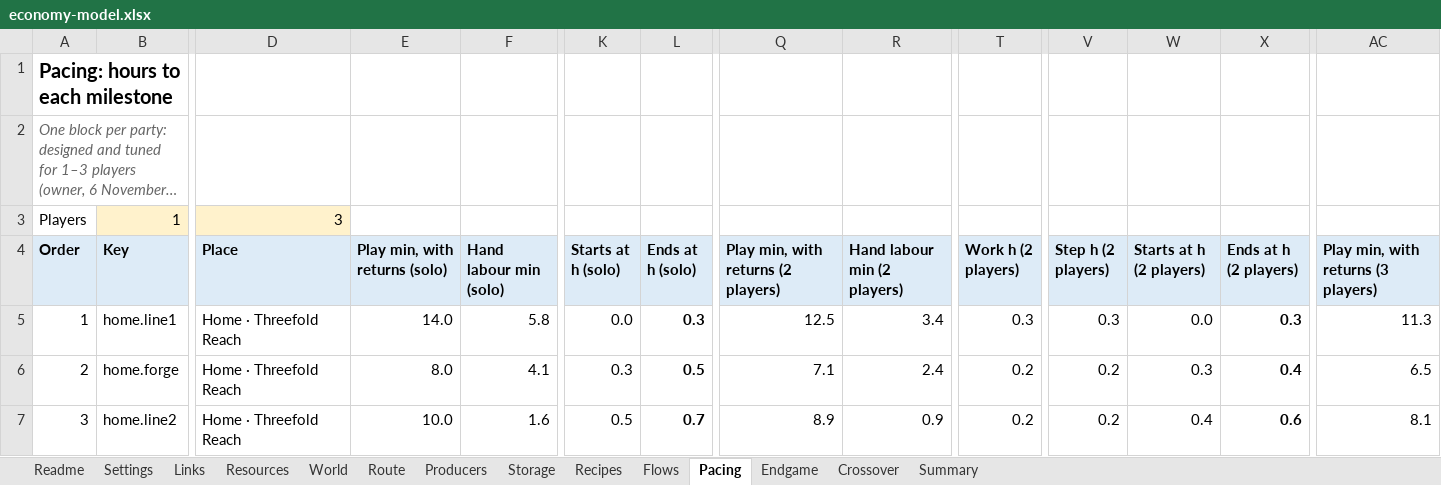
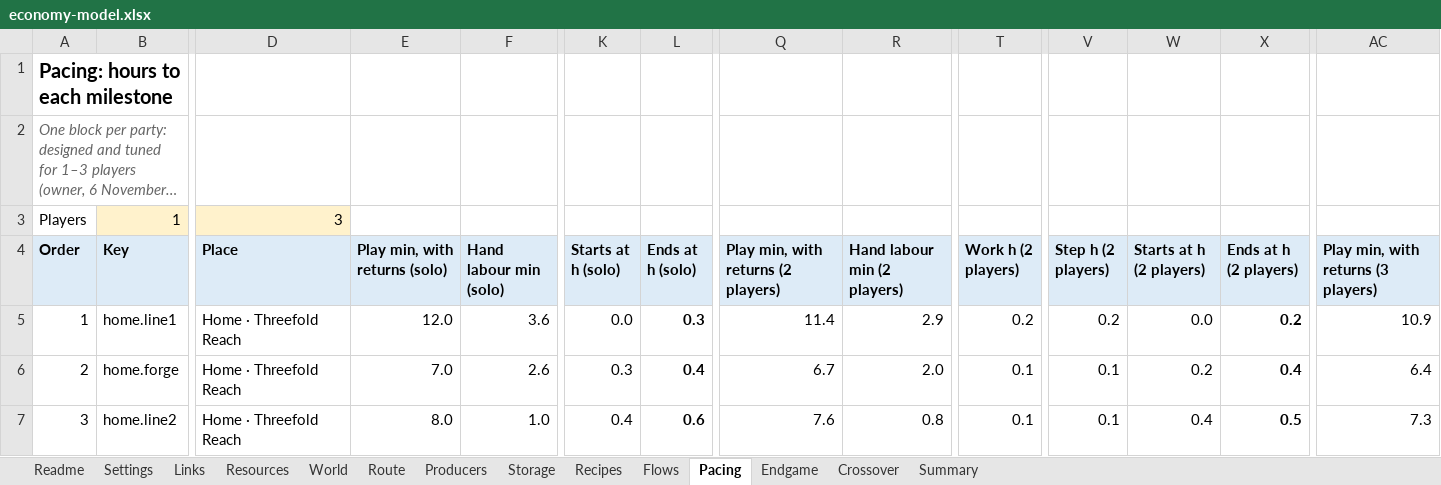
Before and after one commit to matiasfr/boogle, an Excel workbook: docs/economy/economy-model.xlsx, sheet Pacing, drawn as a sheet; only a part is shown, gaps mark what is left out; long unchanged cells end in …; values as stored, in another font and other column widths than the file's, no borders; the diff covers the shown part only; the diff names each change by its address in the sheet, - before the commit and + after, or states it on an @@ line.

```diff
--- a/docs/economy/economy-model.xlsx (sheet Pacing)
+++ b/docs/economy/economy-model.xlsx (sheet Pacing)
-E5 (Play min, with returns (solo)): 14.0
+E5 (Play min, with returns (solo)): 12.0
-F5 (Hand labour min (solo)): 5.8
+F5 (Hand labour min (solo)): 3.6
-Q5: 12.5
+Q5: 11.4
-R5 (Hand labour min (2 players)): 3.4
+R5 (Hand labour min (2 players)): 2.9
-T5 (Work h (2 players)): 0.3
+T5 (Work h (2 players)): 0.2
-V5 (Step h (2 players)): 0.3
+V5 (Step h (2 players)): 0.2
-X5 (Ends at h (2 players)): 0.3
+X5 (Ends at h (2 players)): 0.2
-AC5: 11.3
+AC5: 10.9
-E6 (Play min, with returns (solo)): 8.0
+E6 (Play min, with returns (solo)): 7.0
-F6 (Hand labour min (solo)): 4.1
+F6 (Hand labour min (solo)): 2.6
-L6 (Ends at h (solo)): 0.5
+L6 (Ends at h (solo)): 0.4
-Q6: 7.1
+Q6: 6.7
-R6 (Hand labour min (2 players)): 2.4
+R6 (Hand labour min (2 players)): 2.0
-T6:T7 (Work h (2 players)): 0.2
+T6:T7 (Work h (2 players)): 0.1
-V6:V7 (Step h (2 players)): 0.2
+V6:V7 (Step h (2 players)): 0.1
-W6 (Starts at h (2 players)): 0.3
+W6 (Starts at h (2 players)): 0.2
-AC6: 6.5
+AC6: 6.4
-E7 (Play min, with returns (solo)): 10.0
+E7 (Play min, with returns (solo)): 8.0
-F7 (Hand labour min (solo)): 1.6
+F7 (Hand labour min (solo)): 1.0
-K7 (Starts at h (solo)): 0.5
+K7 (Starts at h (solo)): 0.4
-L7 (Ends at h (solo)): 0.7
+L7 (Ends at h (solo)): 0.6
-Q7: 8.9
+Q7: 7.6
-R7 (Hand labour min (2 players)): 0.9
+R7 (Hand labour min (2 players)): 0.8
-X7 (Ends at h (2 players)): 0.6
+X7 (Ends at h (2 players)): 0.5
-AC7: 8.1
+AC7: 7.3
```
Also changed, not shown: 322 edited cells elsewhere in this sheet, sheet Flows, sheet Endgame, sheet Summary, sheet Route, sheet Crossover, sheet Settings, formulas that keep their value, 25 other files.
